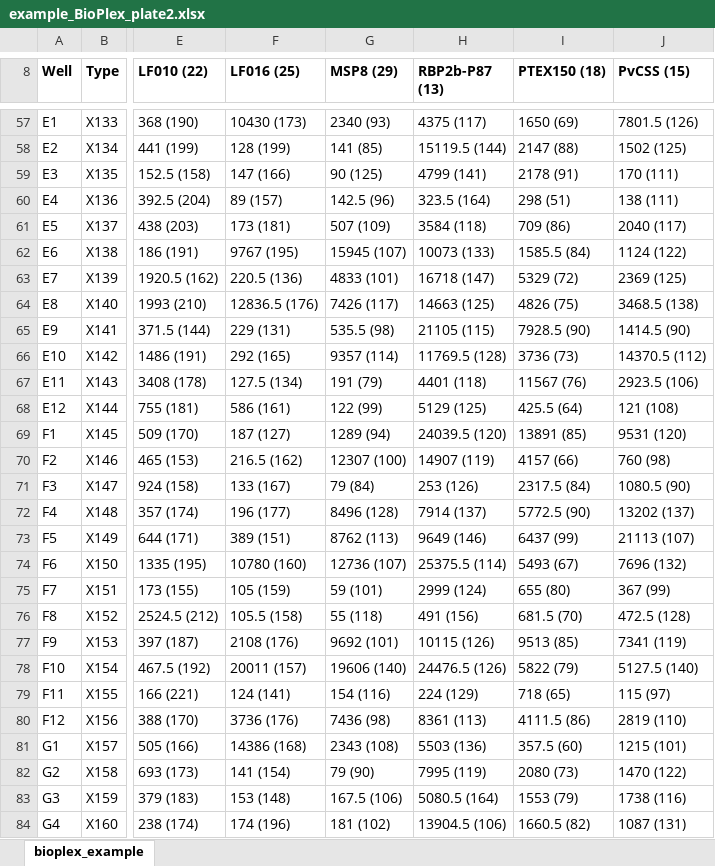
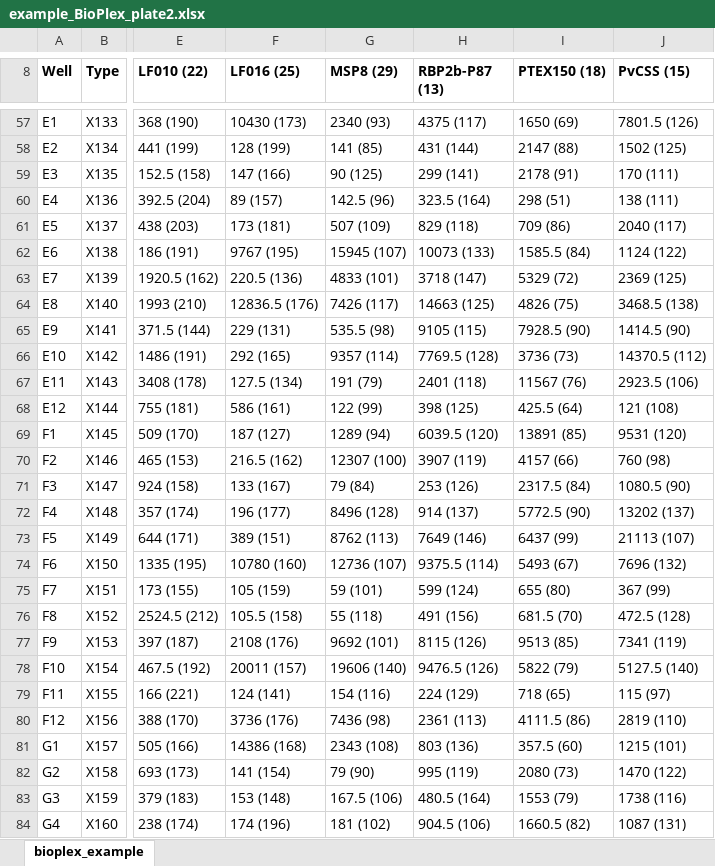
Before and after one commit to dionnecargy/PvSeroApp, an Excel workbook: data/example_BioPlex_plate2.xlsx, sheet bioplex_example, drawn as a sheet; only a part is shown, gaps mark what is left out; values as stored, in another font and other column widths than the file's, no borders; the diff covers the shown part only; the diff names each change by its address in the sheet, - before the commit and + after, or states it on an @@ line.

```diff
--- a/data/example_BioPlex_plate2.xlsx (sheet bioplex_example)
+++ b/data/example_BioPlex_plate2.xlsx (sheet bioplex_example)
-H58 (RBP2b-P87 (13)): 15119.5 (144)
+H58 (RBP2b-P87 (13)): 431 (144)
-H59 (RBP2b-P87 (13)): 4799 (141)
+H59 (RBP2b-P87 (13)): 299 (141)
-H61 (RBP2b-P87 (13)): 3584 (118)
+H61 (RBP2b-P87 (13)): 829 (118)
-H63 (RBP2b-P87 (13)): 16718 (147)
+H63 (RBP2b-P87 (13)): 3718 (147)
-H65 (RBP2b-P87 (13)): 21105 (115)
+H65 (RBP2b-P87 (13)): 9105 (115)
-H66 (RBP2b-P87 (13)): 11769.5 (128)
+H66 (RBP2b-P87 (13)): 7769.5 (128)
-H67 (RBP2b-P87 (13)): 4401 (118)
+H67 (RBP2b-P87 (13)): 2401 (118)
-H68 (RBP2b-P87 (13)): 5129 (125)
+H68 (RBP2b-P87 (13)): 398 (125)
-H69 (RBP2b-P87 (13)): 24039.5 (120)
+H69 (RBP2b-P87 (13)): 6039.5 (120)
-H70 (RBP2b-P87 (13)): 14907 (119)
+H70 (RBP2b-P87 (13)): 3907 (119)
-H72 (RBP2b-P87 (13)): 7914 (137)
+H72 (RBP2b-P87 (13)): 914 (137)
-H73 (RBP2b-P87 (13)): 9649 (146)
+H73 (RBP2b-P87 (13)): 7649 (146)
-H74 (RBP2b-P87 (13)): 25375.5 (114)
+H74 (RBP2b-P87 (13)): 9375.5 (114)
-H75 (RBP2b-P87 (13)): 2999 (124)
+H75 (RBP2b-P87 (13)): 599 (124)
-H77 (RBP2b-P87 (13)): 10115 (126)
+H77 (RBP2b-P87 (13)): 8115 (126)
-H78 (RBP2b-P87 (13)): 24476.5 (126)
+H78 (RBP2b-P87 (13)): 9476.5 (126)
-H80 (RBP2b-P87 (13)): 8361 (113)
+H80 (RBP2b-P87 (13)): 2361 (113)
-H81 (RBP2b-P87 (13)): 5503 (136)
+H81 (RBP2b-P87 (13)): 803 (136)
-H82 (RBP2b-P87 (13)): 7995 (119)
+H82 (RBP2b-P87 (13)): 995 (119)
-H83 (RBP2b-P87 (13)): 5080.5 (164)
+H83 (RBP2b-P87 (13)): 480.5 (164)
-H84 (RBP2b-P87 (13)): 13904.5 (106)
+H84 (RBP2b-P87 (13)): 904.5 (106)
```
Also changed, not shown: 36 edited cells elsewhere in this sheet, data/example_BioPlex_plate1.xlsx, data/example_BioPlex_plate3.xlsx, 6 other files.
